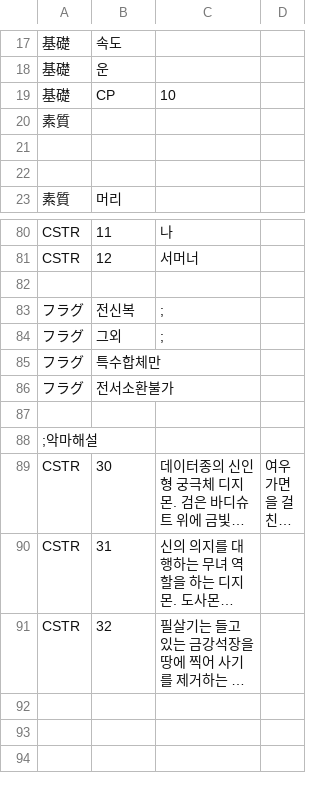
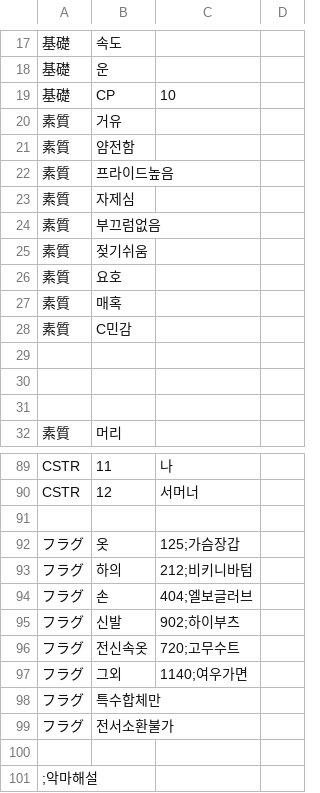
Before and after one commit to GhoulAdmiral/DigiMegaten, a CSV file: CSV/CUSTOM/惡魔/DIGIMON/Chara8527_샤크라몬.csv, drawn as a sheet; only a part is shown, gaps mark what is left out; the shorter side is filled out with more unchanged rows; long unchanged cells end in ….

```diff
--- a/CSV/CUSTOM/惡魔/DIGIMON/Chara8527_샤크라몬.csv
+++ b/CSV/CUSTOM/惡魔/DIGIMON/Chara8527_샤크라몬.csv
@@ -19,3 +19,12 @@
 基礎,CP,10
-素質,
+素質,거유
+素質,얌전함
+素質,프라이드높음
+素質,자제심
+素質,부끄럼없음
+素質,젖기쉬움
+素質,요호
+素質,매혹
+素質,C민감
+
 
@@ -82,4 +91,8 @@ CSTR,12,서머너
 
-フラグ,전신복,;
-フラグ,그외,;
+フラグ,옷,125;가슴장갑
+フラグ,하의,212;비키니바텀
+フラグ,손,404;엘보글러브
+フラグ,신발,902;하이부츠
+フラグ,전신속옷,720;고무수트
+フラグ,그외,1140;여우가면
 フラグ,특수합체만,
```
Also changed, not shown: CSV/CUSTOM/惡魔/DIGIMON/Chara8513_릴리몬.csv, CSV/CUSTOM/惡魔/DIGIMON/Chara8514_로제몬.csv, 5 other files.
